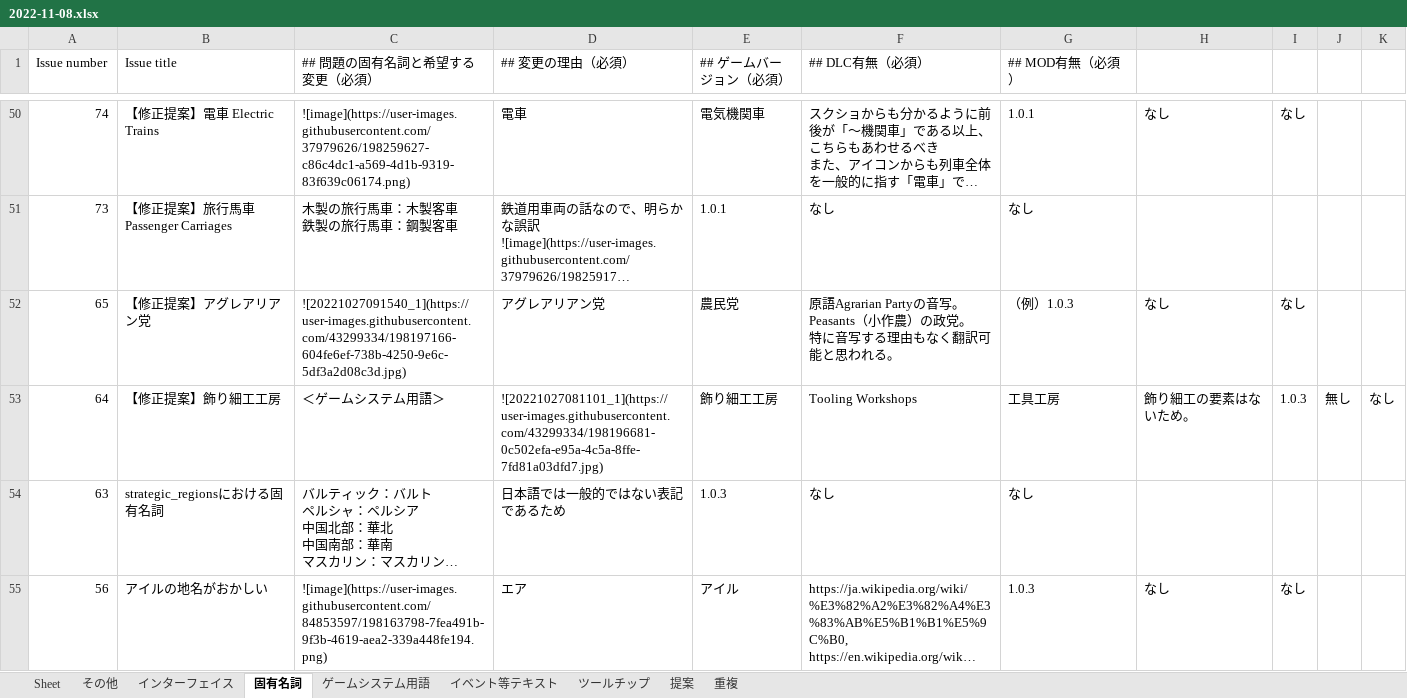
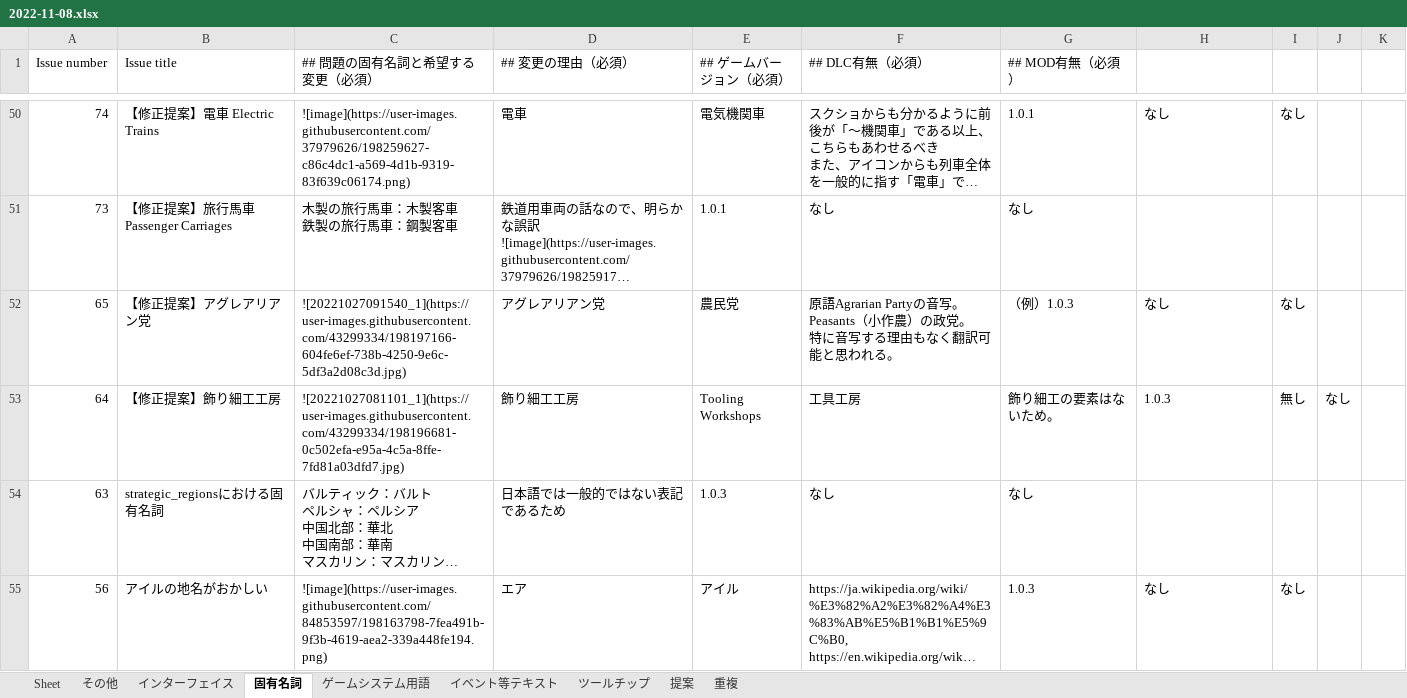
Before and after one commit to matanki-saito/vic3jpadvmod, an Excel workbook: issues/2022-11-08.xlsx, sheet 固有名詞, drawn as a sheet; only a part is shown, gaps mark what is left out; long unchanged cells end in …; values as stored, in another font and other column widths than the file's, no borders; the diff names each change by its address in the sheet, - before the commit and + after, or states it on an @@ line.

```diff
--- a/issues/2022-11-08.xlsx (sheet 固有名詞)
+++ b/issues/2022-11-08.xlsx (sheet 固有名詞)
-C53 (## 問題の固有名詞と希望する変更（必須）): ＜ゲームシステム用語＞
+C53 (## 問題の固有名詞と希望する変更（必須）): ![20221027081101_1](https://user-images.githubusercontent.com/43299334/198196681-0c502efa-e95a-4c5a-8ffe-7fd81a03dfd7.jpg)
-D53 (## 変更の理由（必須）): ![20221027081101_1](https://user-images.githubusercontent.com/43299334/198196681-0c502efa-e95a-4c5a-8ffe-7fd81a03dfd7.jpg)
+D53 (## 変更の理由（必須）): 飾り細工工房
-E53 (## ゲームバージョン（必須）): 飾り細工工房
+E53 (## ゲームバージョン（必須）): Tooling Workshops
-F53 (## DLC有無（必須）): Tooling Workshops
+F53 (## DLC有無（必須）): 工具工房
-G53 (## MOD有無（必須）): 工具工房
+G53 (## MOD有無（必須）): 飾り細工の要素はないため。
-H53: 飾り細工の要素はないため。
+H53: 1.0.3
-I53: 1.0.3
+I53: 無し
-J53: 無し
+J53: なし
-K53: なし
+K53: (empty)
```
Also changed, not shown: sheet ゲームシステム用語.
